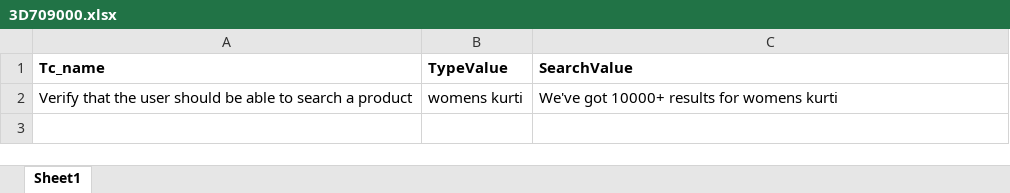
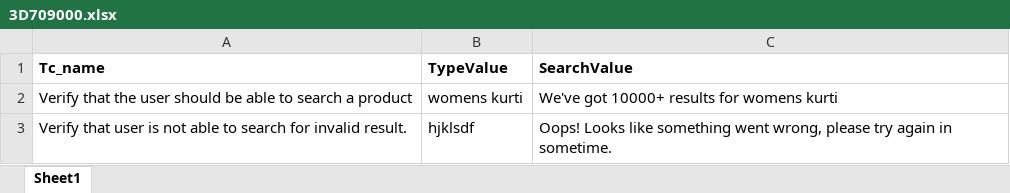
Before and after one commit to adititade/SPRINT_2, an Excel workbook: target/test-classes/3D709000.xlsx, sheet Sheet1, drawn as a sheet; values as stored, in another font and other column widths than the file's, no borders; the diff names each change by its address in the sheet, - before the commit and + after, or states it on an @@ line.

```diff
--- a/target/test-classes/3D709000.xlsx (sheet Sheet1)
+++ b/target/test-classes/3D709000.xlsx (sheet Sheet1)
+row 3: Verify that user is not able to search for invalid result. | hjklsdf | Oops! Looks like something went wrong, please try again in sometime.
```
Also changed, not shown: 8 other files.
